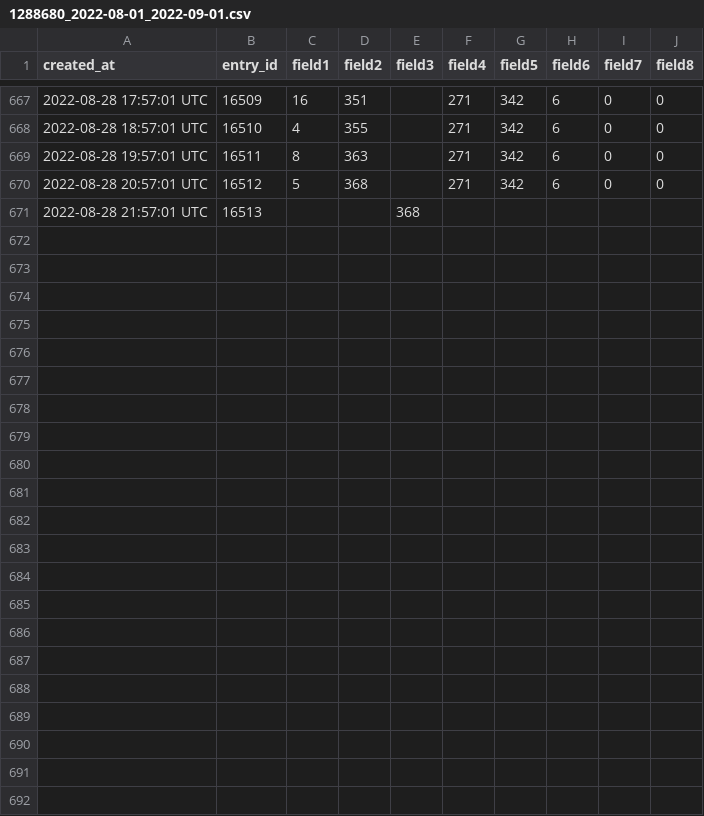
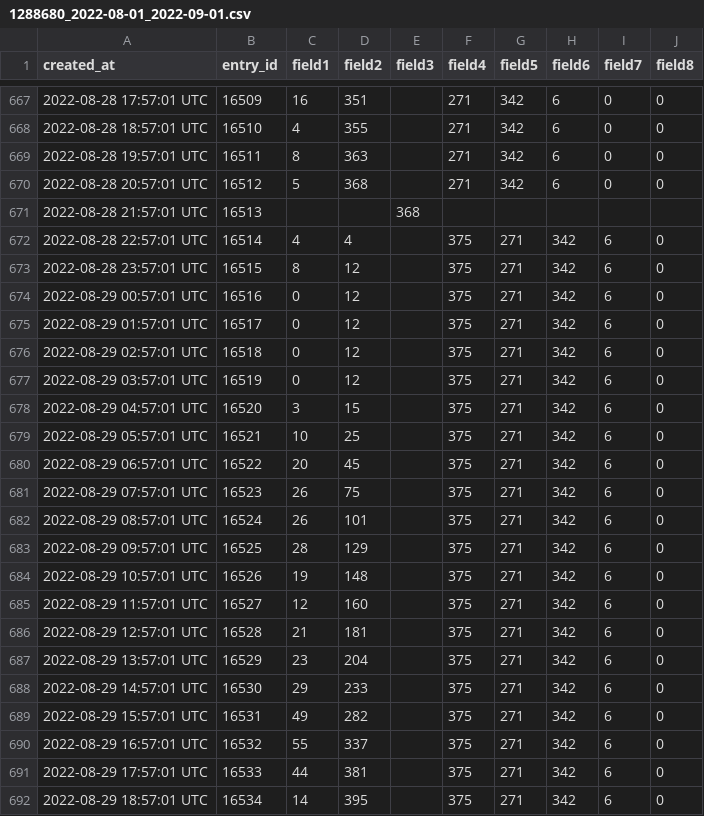
Before and after one commit to pagaia/contaiciclisti, a CSV file: scripts/data/1288680/1288680_2022-08-01_2022-09-01.csv, drawn as a sheet; only a part is shown, gaps mark what is left out.

Commit message:
updated devices data 20220829 22:58

```diff
--- a/scripts/data/1288680/1288680_2022-08-01_2022-09-01.csv
+++ b/scripts/data/1288680/1288680_2022-08-01_2022-09-01.csv
@@ -671 +671,22 @@ created_at,entry_id,field1,field2,field3,field4,field5,field6,field7,field8
 2022-08-28 21:57:01 UTC,16513,,,368,,,,,
+2022-08-28 22:57:01 UTC,16514,4,4,,375,271,342,6,0
+2022-08-28 23:57:01 UTC,16515,8,12,,375,271,342,6,0
+2022-08-29 00:57:01 UTC,16516,0,12,,375,271,342,6,0
+2022-08-29 01:57:01 UTC,16517,0,12,,375,271,342,6,0
+2022-08-29 02:57:01 UTC,16518,0,12,,375,271,342,6,0
+2022-08-29 03:57:01 UTC,16519,0,12,,375,271,342,6,0
+2022-08-29 04:57:01 UTC,16520,3,15,,375,271,342,6,0
+2022-08-29 05:57:01 UTC,16521,10,25,,375,271,342,6,0
+2022-08-29 06:57:01 UTC,16522,20,45,,375,271,342,6,0
+2022-08-29 07:57:01 UTC,16523,26,75,,375,271,342,6,0
+2022-08-29 08:57:01 UTC,16524,26,101,,375,271,342,6,0
+2022-08-29 09:57:01 UTC,16525,28,129,,375,271,342,6,0
+2022-08-29 10:57:01 UTC,16526,19,148,,375,271,342,6,0
+2022-08-29 11:57:01 UTC,16527,12,160,,375,271,342,6,0
+2022-08-29 12:57:01 UTC,16528,21,181,,375,271,342,6,0
+2022-08-29 13:57:01 UTC,16529,23,204,,375,271,342,6,0
+2022-08-29 14:57:01 UTC,16530,29,233,,375,271,342,6,0
+2022-08-29 15:57:01 UTC,16531,49,282,,375,271,342,6,0
+2022-08-29 16:57:01 UTC,16532,55,337,,375,271,342,6,0
+2022-08-29 17:57:01 UTC,16533,44,381,,375,271,342,6,0
+2022-08-29 18:57:01 UTC,16534,14,395,,375,271,342,6,0
```
Also changed, not shown: scripts/data/1050873/1050873_2022-08-01_2022-09-01.csv, scripts/data/1051988/1051988_2022-08-01_2022-09-01.csv, 2 other files.
